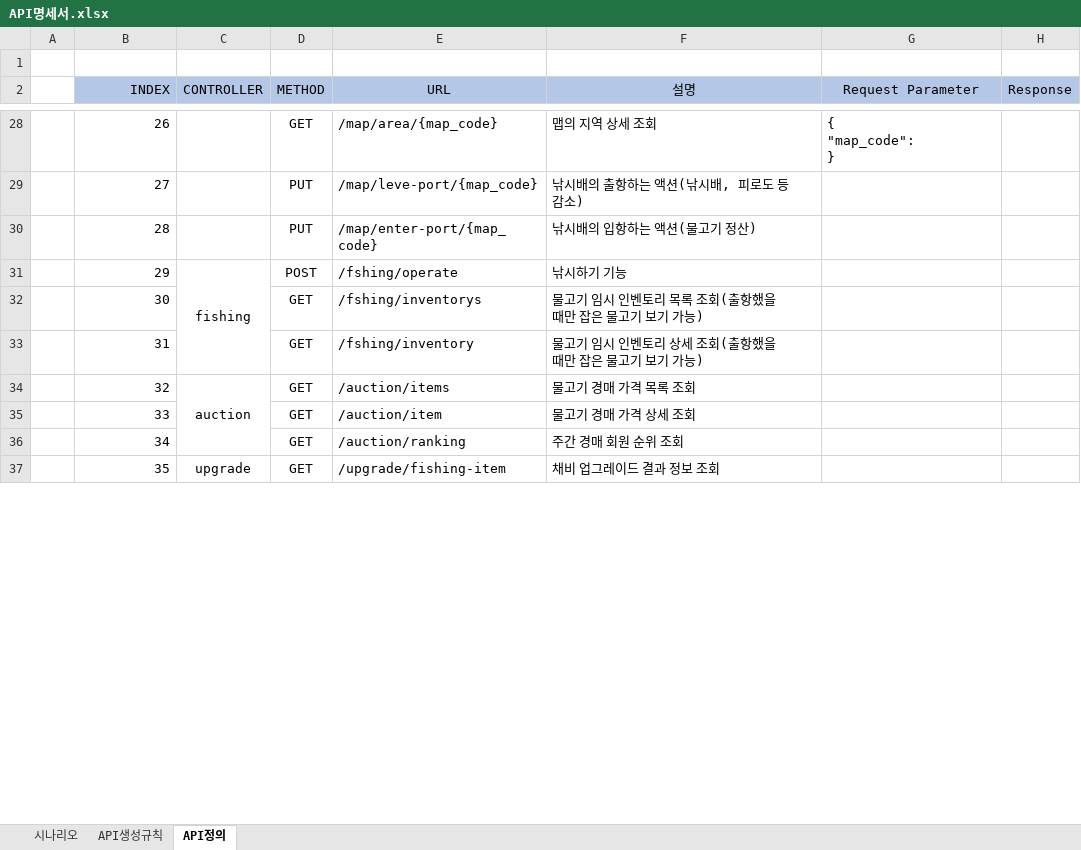
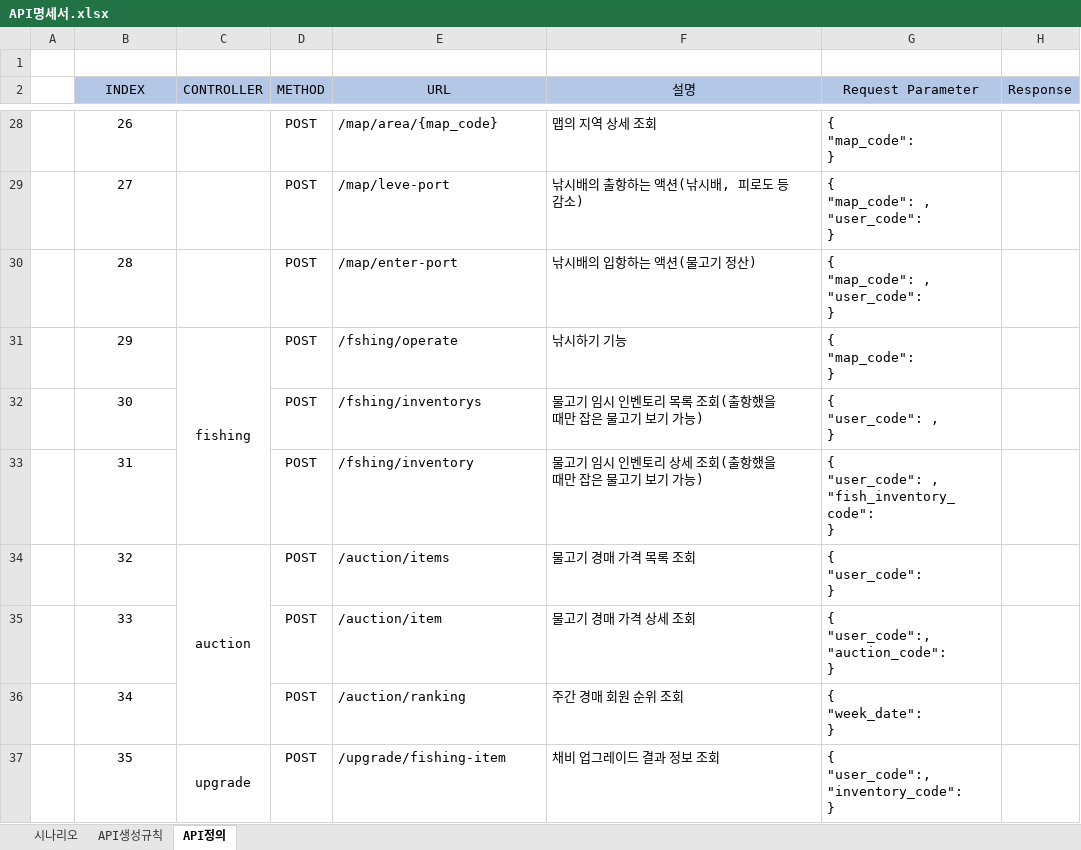
Before and after one commit to pgh97/game-project, an Excel workbook: APIDocs/API명세서.xlsx, sheet API정의, drawn as a sheet; only a part is shown, gaps mark what is left out; values as stored, in another font and other column widths than the file's, no borders; ↵ is a line break in a cell; the diff covers the shown part only; the diff names each change by its address in the sheet, - before the commit and + after, or states it on an @@ line.

```diff
--- a/APIDocs/API명세서.xlsx (sheet API정의)
+++ b/APIDocs/API명세서.xlsx (sheet API정의)
-B2:B37 alignment: right
+B2:B37 alignment: center
-D28 (METHOD): GET
+D28 (METHOD): POST
-D29:D30 (METHOD): PUT
+D29:D30 (METHOD): POST
-E29 (URL): /map/leve-port/{map_code}
+E29 (URL): /map/leve-port
-G29:G30 (Request Parameter): (empty)
+G29:G30 (Request Parameter): { ↵ "map_code": , ↵ "user_code": ↵ }
-E30 (URL): /map/enter-port/{map_code}
+E30 (URL): /map/enter-port
-G31 (Request Parameter): (empty)
+G31 (Request Parameter): { ↵ "map_code": ↵ }
-D32:D37 (METHOD): GET
+D32:D37 (METHOD): POST
-G32 (Request Parameter): (empty)
+G32 (Request Parameter): { ↵ "user_code": , ↵ }
-G33 (Request Parameter): (empty)
+G33 (Request Parameter): { ↵ "user_code": , ↵ "fish_inventory_code": ↵ }
-G34 (Request Parameter): (empty)
+G34 (Request Parameter): { ↵ "user_code": ↵ }
-G35 (Request Parameter): (empty)
+G35 (Request Parameter): { ↵ "user_code":, ↵ "auction_code": ↵ }
-G36 (Request Parameter): (empty)
+G36 (Request Parameter): { ↵ "week_date": ↵ }
-G37 (Request Parameter): (empty)
+G37 (Request Parameter): { ↵ "user_code":, ↵ "inventory_code": ↵ }
```
Also changed, not shown: 31 edited cells and cell formats elsewhere in this sheet, DataDocs/기획과 인게임 데이터 테이블 정의.xlsx, 2 other files.
